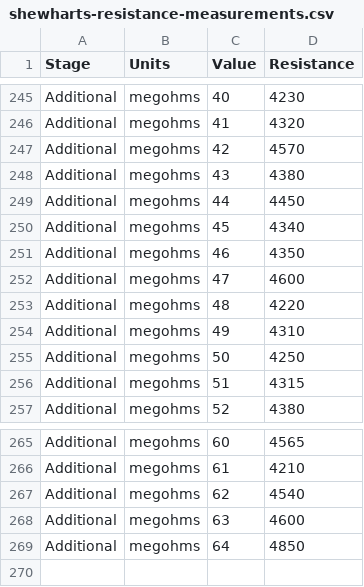
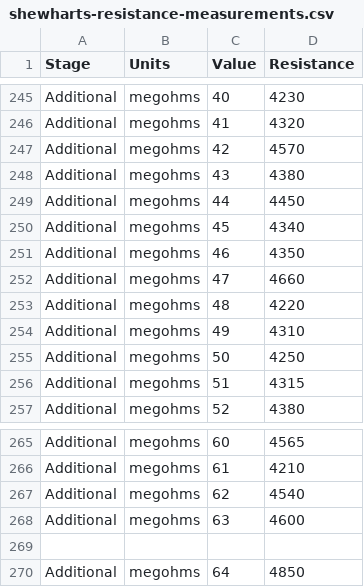
Before and after one commit to jimlehner/the-virus-of-variation, a CSV file: data/shewharts-resistance-measurements.csv, drawn as a sheet; only a part is shown, gaps mark what is left out.

Commit message:
Update shewharts-resistance-measurements.csv
Incorrect value of 4600 for measurement 47 has been replaced with the correct measurement of 4660.

```diff
--- a/data/shewharts-resistance-measurements.csv
+++ b/data/shewharts-resistance-measurements.csv
@@ -251,3 +251,3 @@ Additional,megohms,45,4340
 Additional,megohms,46,4350
-Additional,megohms,47,4600
+Additional,megohms,47,4660
 Additional,megohms,48,4220
@@ -268,2 +268,3 @@ Additional,megohms,62,4540
 Additional,megohms,63,4600
+
 Additional,megohms,64,4850
```
